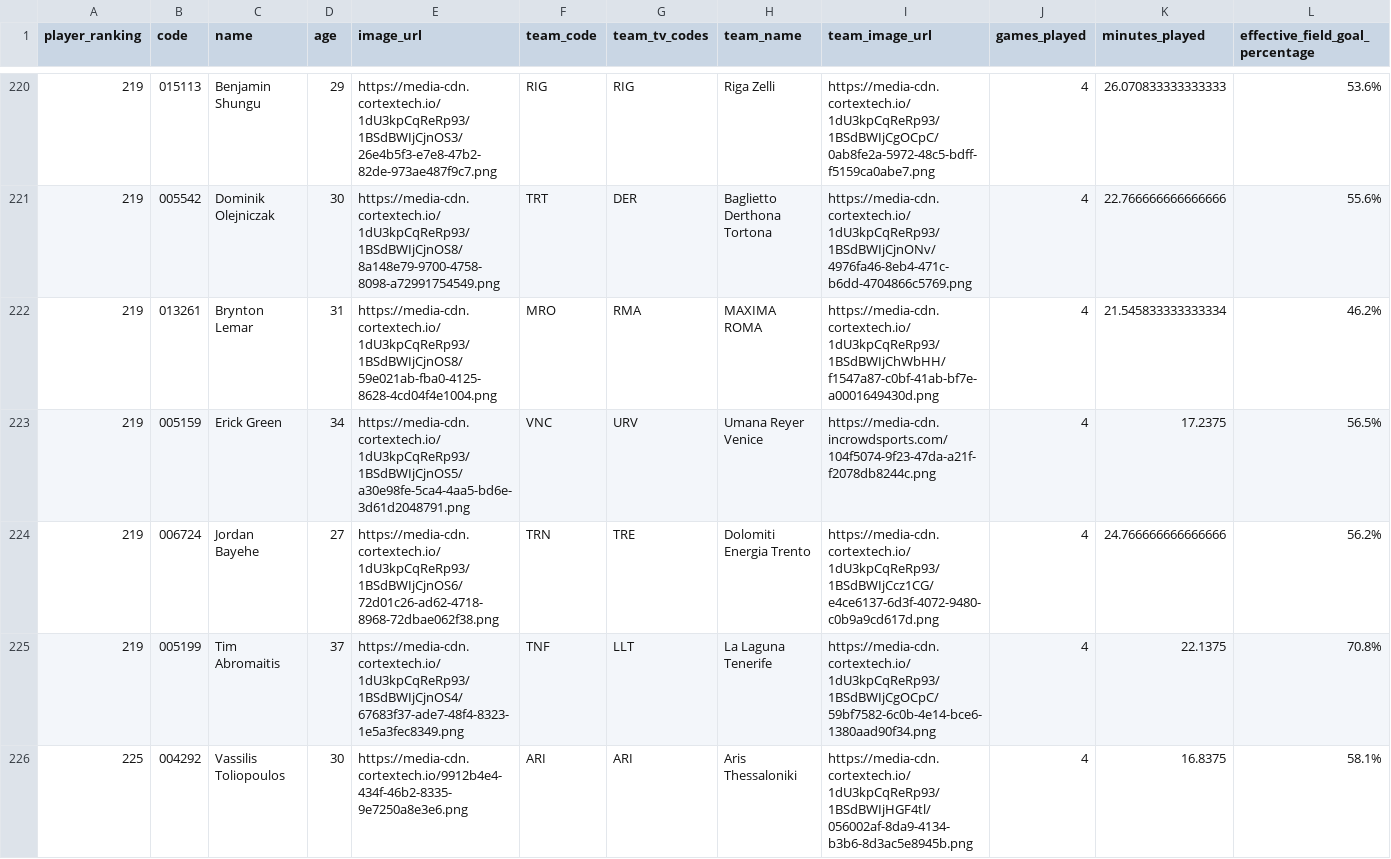
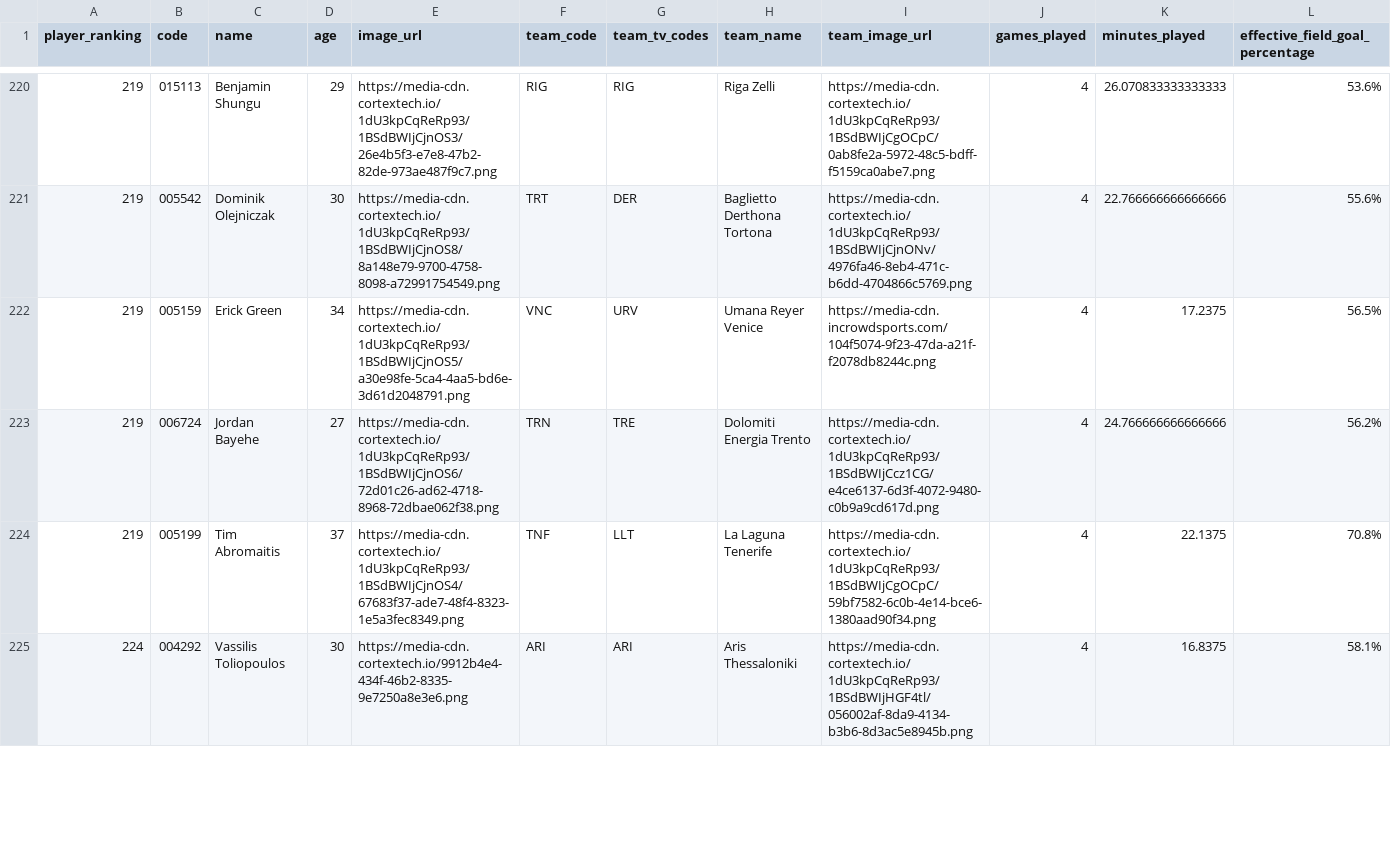
Before and after one commit to IvoVillanueva/EUROLIGAS, a CSV file: data/eurocup_player_stats_advanced_2026-27.csv, drawn as a sheet; only a part is shown, gaps mark what is left out; removed rows and columns are numbered as before the commit, all else as after; rows hold the shown columns only; the diff covers the shown part only; the diff names each change by its address in the sheet, - before the commit and + after, or states it on an @@ line.

```diff
--- a/data/eurocup_player_stats_advanced_2026-27.csv
+++ b/data/eurocup_player_stats_advanced_2026-27.csv
-row 222: 219 | 013261 | Brynton Lemar | 31 | https://media-cdn.cortextech.io/1dU3kpCqReRp93/1BSdBWIjCjnOS8/59e021ab-fba0-4125-8628-4cd04f4e1004.png | MRO | RMA | MAXIMA ROMA | https://media-cdn.cortextech.io/1dU3kpCqReRp93/1BSdBWIjChWbHH/f1547a87-c0bf-41ab-bf7e-a0001649430d.png | 4 | 21.545833333333334 | 46.2%
-A225 (player_ranking): 225
+A225 (player_ranking): 224
```
Also changed, not shown: 2 added rows, 1 removed row and 7 edited cells elsewhere in this file, data/eurocup_player_stats_misc_2026-27.csv, data/eurocup_player_stats_scoring_2026-27.csv, 3 other files.
